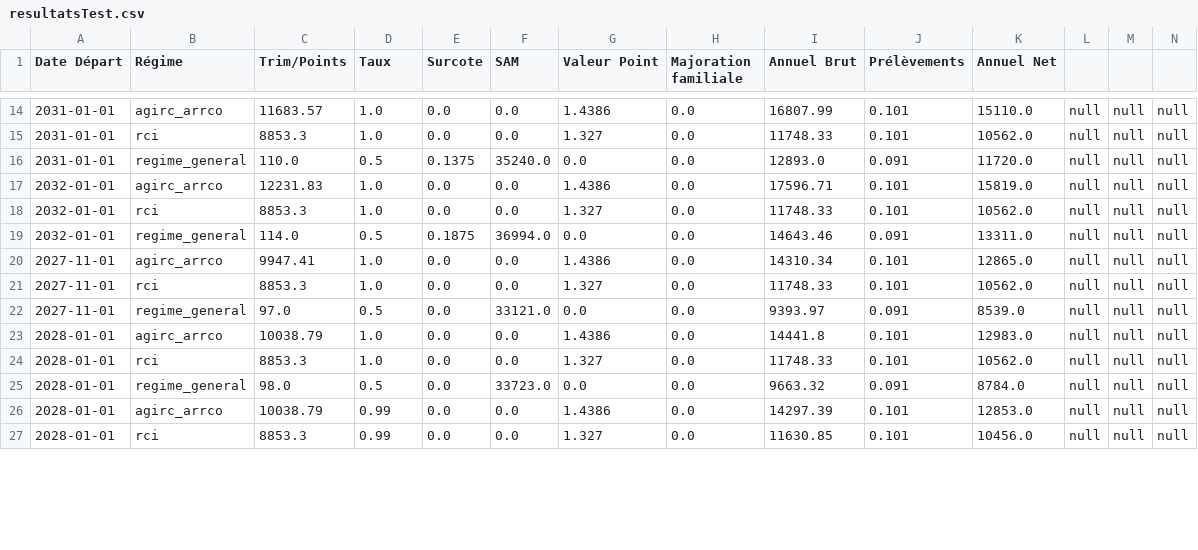
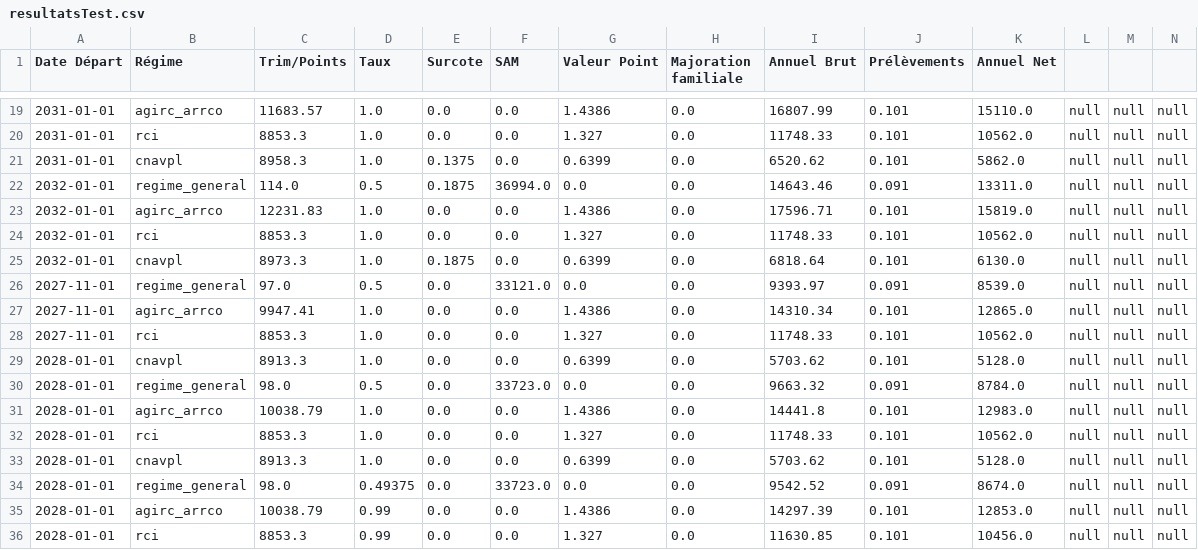
Before and after one commit to adepradeux/Projet_Outil_Calcul_Retraite, a CSV file: Output/resultatsTest.csv, drawn as a sheet; only a part is shown, gaps mark what is left out; addresses are those after the commit; rows hold the shown columns only; the diff covers the shown part only; the diff names each change by its address in the sheet, - before the commit and + after, or states it on an @@ line.

Commit message:
commit avancement - dep trim civil

```diff
--- a/Output/resultatsTest.csv
+++ b/Output/resultatsTest.csv
-B21 (Régime): regime_general
+B21 (Régime): cnavpl
-C21 (Trim/Points): 110.0
+C21 (Trim/Points): 8958.3
-D21 (Taux): 0.5
+D21 (Taux): 1.0
-F21 (SAM): 35240.0
+F21 (SAM): 0.0
-G21 (Valeur Point): 0.0
+G21 (Valeur Point): 0.6399
-I21 (Annuel Brut): 12893.0
+I21 (Annuel Brut): 6520.62
-J21 (Prélèvements): 0.091
+J21 (Prélèvements): 0.101
-K21 (Annuel Net): 11720.0
+K21 (Annuel Net): 5862.0
+row 22: 2032-01-01 | regime_general | 114.0 | 0.5 | 0.1875 | 36994.0 | 0.0 | 0.0 | 14643.46 | 0.091 | 13311.0 | null | null | null
-B25 (Régime): regime_general
+B25 (Régime): cnavpl
-C25 (Trim/Points): 114.0
+C25 (Trim/Points): 8973.3
-D25 (Taux): 0.5
+D25 (Taux): 1.0
-F25 (SAM): 36994.0
+F25 (SAM): 0.0
-G25 (Valeur Point): 0.0
+G25 (Valeur Point): 0.6399
-I25 (Annuel Brut): 14643.46
+I25 (Annuel Brut): 6818.64
-J25 (Prélèvements): 0.091
+J25 (Prélèvements): 0.101
-K25 (Annuel Net): 13311.0
+K25 (Annuel Net): 6130.0
@@ row 22 moved to row 26: 2027-11-01 @@
+row 29: 2028-01-01 | cnavpl | 8913.3 | 1.0 | 0.0 | 0.0 | 0.6399 | 0.0 | 5703.62 | 0.101 | 5128.0 | null | null | null
+row 30: 2028-01-01 | regime_general | 98.0 | 0.5 | 0.0 | 33723.0 | 0.0 | 0.0 | 9663.32 | 0.091 | 8784.0 | null | null | null
-B33 (Régime): regime_general
+B33 (Régime): cnavpl
-C33 (Trim/Points): 98.0
+C33 (Trim/Points): 8913.3
-D33 (Taux): 0.5
+D33 (Taux): 1.0
-F33 (SAM): 33723.0
+F33 (SAM): 0.0
-G33 (Valeur Point): 0.0
+G33 (Valeur Point): 0.6399
-I33 (Annuel Brut): 9663.32
+I33 (Annuel Brut): 5703.62
-J33 (Prélèvements): 0.091
+J33 (Prélèvements): 0.101
-K33 (Annuel Net): 8784.0
+K33 (Annuel Net): 5128.0
+row 34: 2028-01-01 | regime_general | 98.0 | 0.49375 | 0.0 | 33723.0 | 0.0 | 0.0 | 9542.52 | 0.091 | 8674.0 | null | null | null
```
Also changed, not shown: 5 added rows, 1 moved row and 32 edited cells elsewhere in this file, Input_client/InputCumulDroitsParRegime.csv, Input_data_institutionnelles/Input_parametres_regimes.csv, 15 other files.
